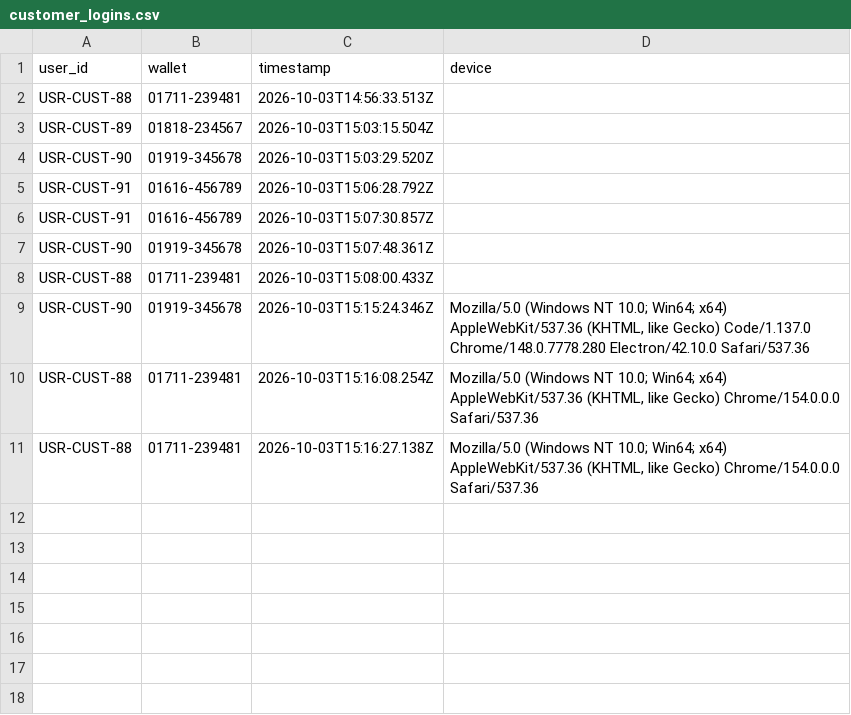
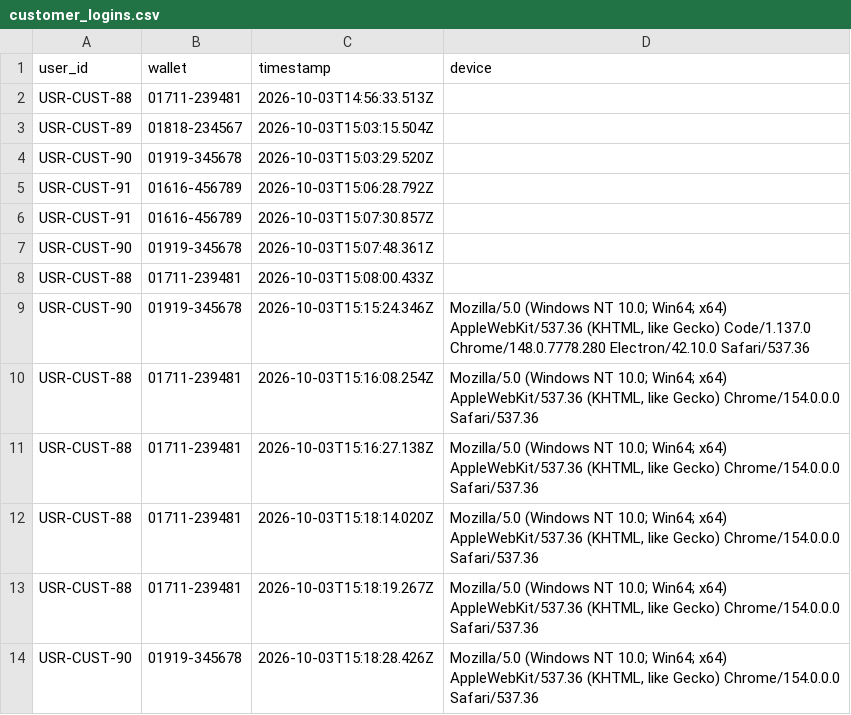
Before and after one commit to Tanvir4n/TakaSafe, a CSV file: dataset/customer_logins.csv, drawn as a sheet; the diff names each change by its address in the sheet, - before the commit and + after, or states it on an @@ line.

```diff
--- a/dataset/customer_logins.csv
+++ b/dataset/customer_logins.csv
+row 12: USR-CUST-88 | 01711-239481 | 2026-10-03T15:18:14.020Z | Mozilla/5.0 (Windows NT 10.0; Win64; x64) AppleWebKit/537.36 (KHTML, like Gecko) Chrome/154.0.0.0 Safari/537.36
+row 13: USR-CUST-88 | 01711-239481 | 2026-10-03T15:18:19.267Z | Mozilla/5.0 (Windows NT 10.0; Win64; x64) AppleWebKit/537.36 (KHTML, like Gecko) Chrome/154.0.0.0 Safari/537.36
+row 14: USR-CUST-90 | 01919-345678 | 2026-10-03T15:18:28.426Z | Mozilla/5.0 (Windows NT 10.0; Win64; x64) AppleWebKit/537.36 (KHTML, like Gecko) Chrome/154.0.0.0 Safari/537.36
```
Also changed, not shown: 1 other file.
